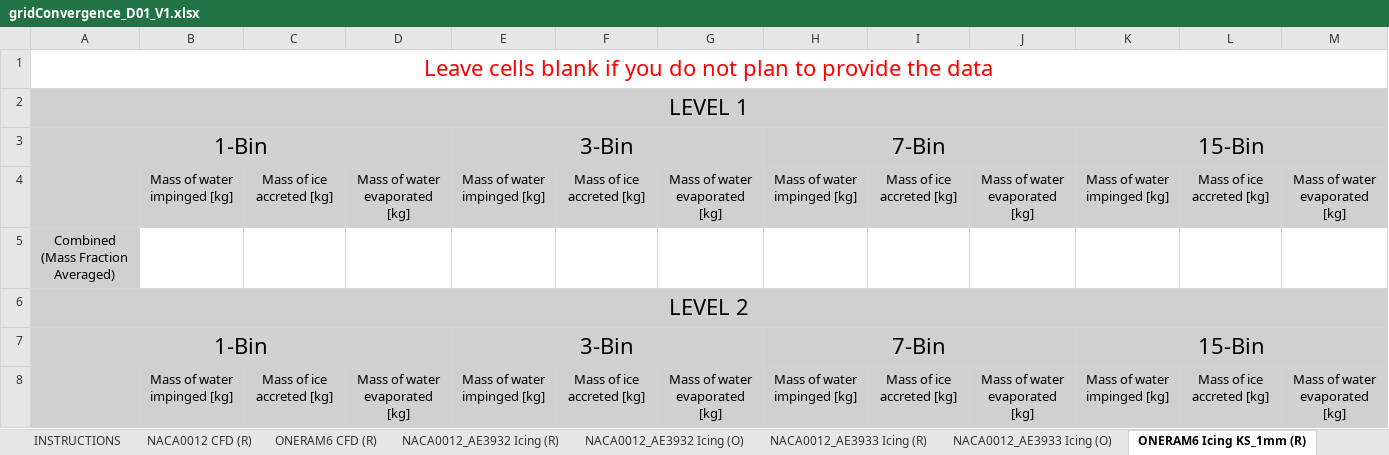
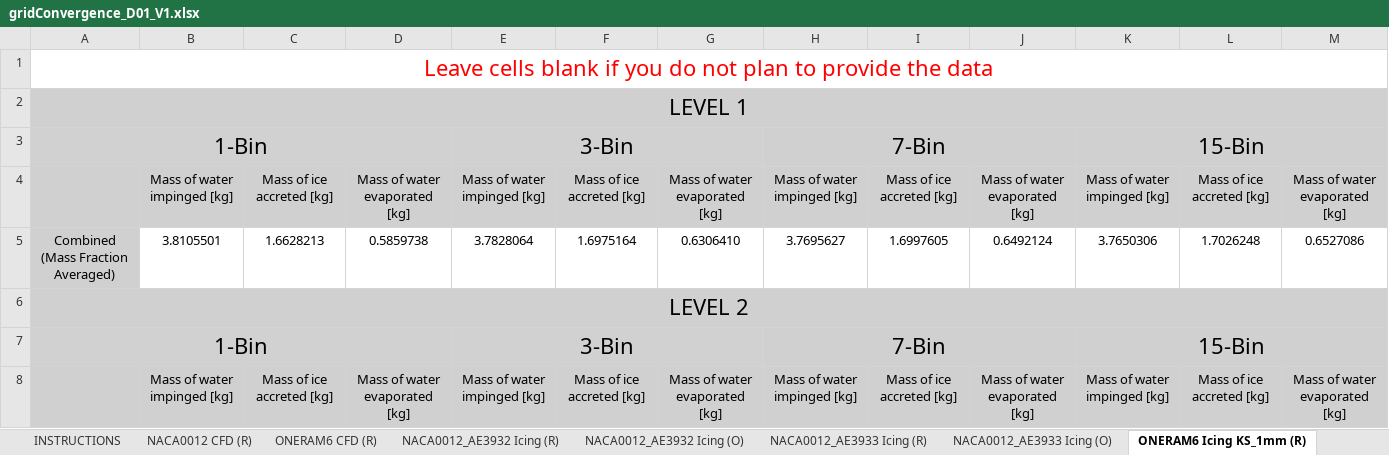
Before and after one commit to kzayni/postProcessingData, an Excel workbook: 010_NASA_GlennIce/gridConvergence_D01_V1.xlsx, sheet ONERAM6 Icing KS_1mm (R), drawn as a sheet; only a part is shown; values as stored, in another font and other column widths than the file's, no borders; removed rows and columns are numbered as before the commit, all else as after; the diff names each change by its address in the sheet, - before the commit and + after, or states it on an @@ line.

```diff
--- a/010_NASA_GlennIce/gridConvergence_D01_V1.xlsx (sheet ONERAM6 Icing KS_1mm (R))
+++ b/010_NASA_GlennIce/gridConvergence_D01_V1.xlsx (sheet ONERAM6 Icing KS_1mm (R))
-row 5: Combined (Mass Fraction Averaged)
+row 5: Combined (Mass Fraction Averaged) | 3.8105501 | 1.6628213 | 0.5859738 | 3.7828064 | 1.6975164 | 0.6306410 | 3.7695627 | 1.6997605 | 0.6492124 | 3.7650306 | 1.7026248 | 0.6527086
```
Also changed, not shown: sheet NACA0012_AE3933 Icing (R), sheet ONERAM6 Icing KS (O), sheet NACA0012 CFD (R), 48 other files.
